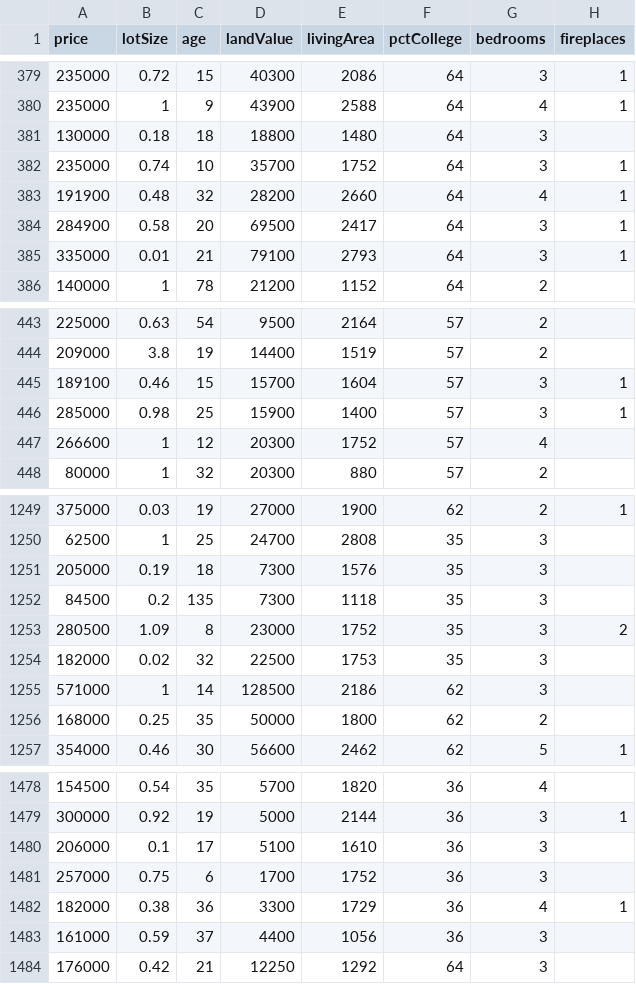
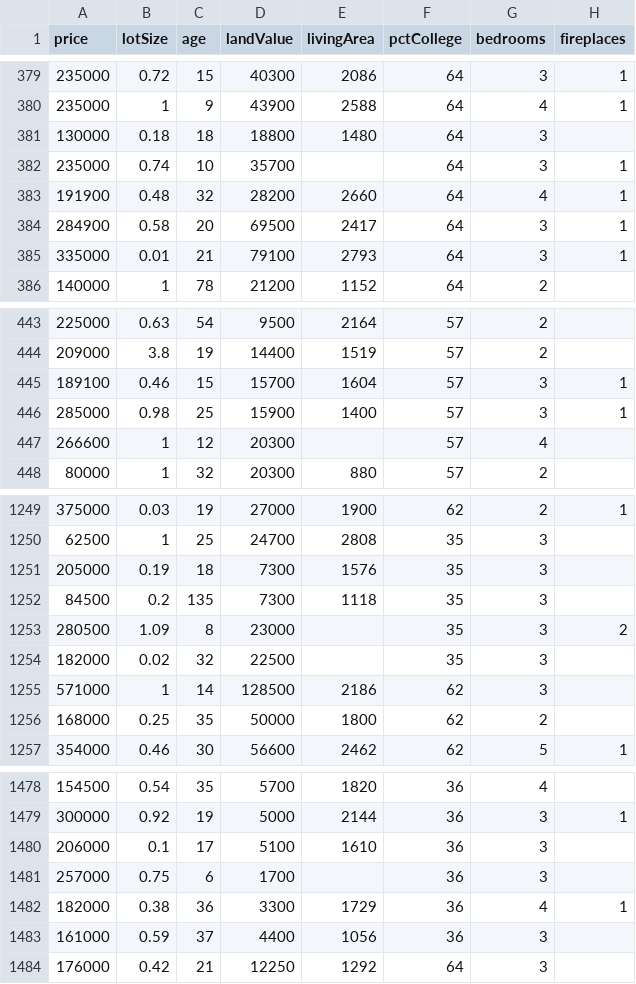
Before and after one commit to adiacla/bigdata, a CSV file: casasOrg.csv, drawn as a sheet; only a part is shown, gaps mark what is left out; the diff names each change by its address in the sheet, - before the commit and + after, or states it on an @@ line.

Commit message:
Add files via upload

```diff
--- a/casasOrg.csv
+++ b/casasOrg.csv
-E382 (livingArea): 1752
+E382 (livingArea): (empty)
-E447 (livingArea): 1752
+E447 (livingArea): (empty)
-E1253 (livingArea): 1752
+E1253 (livingArea): (empty)
-E1254 (livingArea): 1753
+E1254 (livingArea): (empty)
-E1481 (livingArea): 1752
+E1481 (livingArea): (empty)
```
